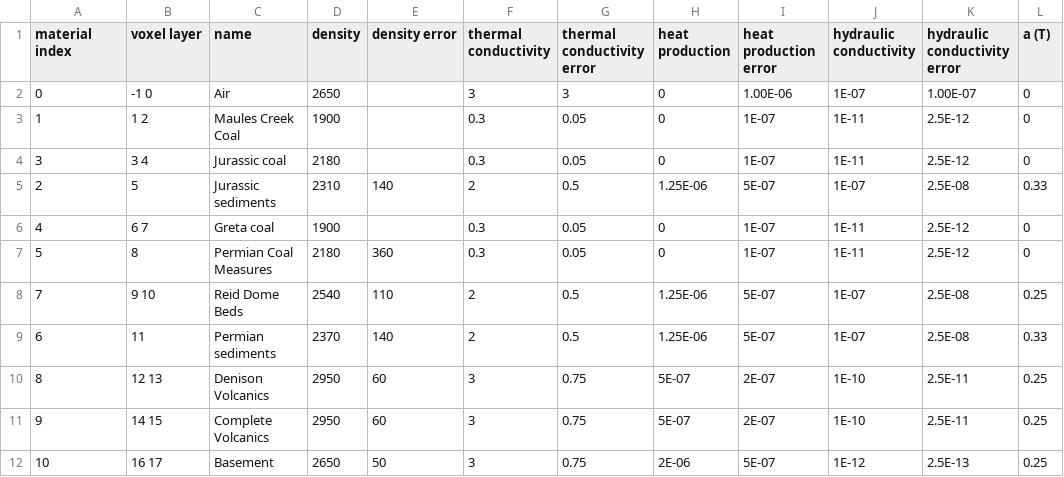
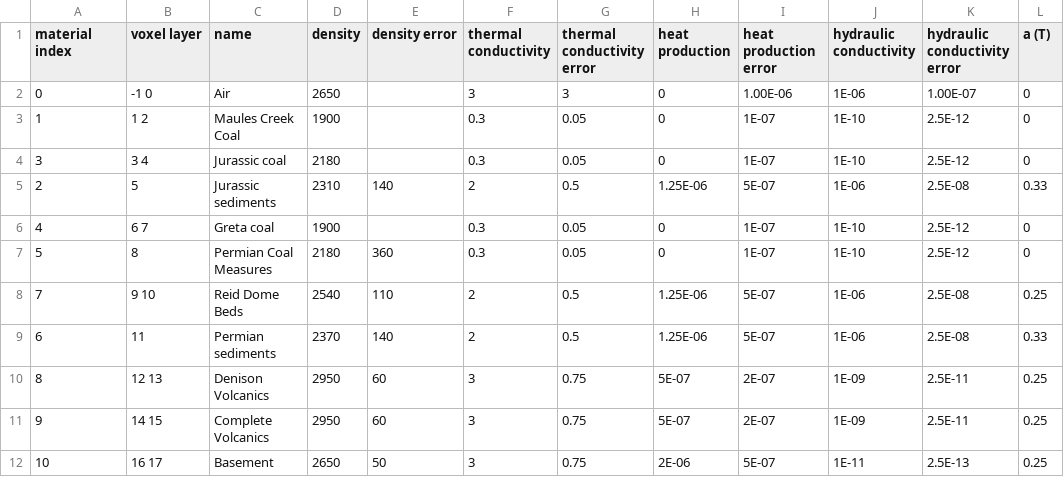
Before and after one commit to brmather/Sydney_Basin, a CSV file: Data/material_properties.csv, drawn as a sheet.

Commit message:
change material properties again

```diff
--- a/Data/material_properties.csv
+++ b/Data/material_properties.csv
@@ -1,12 +1,12 @@
 material index,voxel layer,name,density,density error,thermal conductivity,thermal conductivity error,heat production,heat production error,hydraulic conductivity,hydraulic conductivity error,a (T)
-0,-1 0,Air,2650,,3,3,0,1.00E-06,1E-07,1.00E-07,0
-1,1 2,Maules Creek Coal,1900,,0.3,0.05,0,1E-07,1E-11,2.5E-12,0
-3,3 4,Jurassic coal,2180,,0.3,0.05,0,1E-07,1E-11,2.5E-12,0
-2,5,Jurassic sediments,2310,140,2,0.5,1.25E-06,5E-07,1E-07,2.5E-08,0.33
-4,6 7,Greta coal,1900,,0.3,0.05,0,1E-07,1E-11,2.5E-12,0
-5,8,Permian Coal Measures,2180,360,0.3,0.05,0,1E-07,1E-11,2.5E-12,0
-7,9 10,Reid Dome Beds,2540,110,2,0.5,1.25E-06,5E-07,1E-07,2.5E-08,0.25
-6,11,Permian sediments,2370,140,2,0.5,1.25E-06,5E-07,1E-07,2.5E-08,0.33
-8,12 13,Denison Volcanics,2950,60,3,0.75,5E-07,2E-07,1E-10,2.5E-11,0.25
-9,14 15,Complete Volcanics,2950,60,3,0.75,5E-07,2E-07,1E-10,2.5E-11,0.25
-10,16 17,Basement,2650,50,3,0.75,2E-06,5E-07,1E-12,2.5E-13,0.25
+0,-1 0,Air,2650,,3,3,0,1.00E-06,1E-06,1.00E-07,0
+1,1 2,Maules Creek Coal,1900,,0.3,0.05,0,1E-07,1E-10,2.5E-12,0
+3,3 4,Jurassic coal,2180,,0.3,0.05,0,1E-07,1E-10,2.5E-12,0
+2,5,Jurassic sediments,2310,140,2,0.5,1.25E-06,5E-07,1E-06,2.5E-08,0.33
+4,6 7,Greta coal,1900,,0.3,0.05,0,1E-07,1E-10,2.5E-12,0
+5,8,Permian Coal Measures,2180,360,0.3,0.05,0,1E-07,1E-10,2.5E-12,0
+7,9 10,Reid Dome Beds,2540,110,2,0.5,1.25E-06,5E-07,1E-06,2.5E-08,0.25
+6,11,Permian sediments,2370,140,2,0.5,1.25E-06,5E-07,1E-06,2.5E-08,0.33
+8,12 13,Denison Volcanics,2950,60,3,0.75,5E-07,2E-07,1E-09,2.5E-11,0.25
+9,14 15,Complete Volcanics,2950,60,3,0.75,5E-07,2E-07,1E-09,2.5E-11,0.25
+10,16 17,Basement,2650,50,3,0.75,2E-06,5E-07,1E-11,2.5E-13,0.25
```
